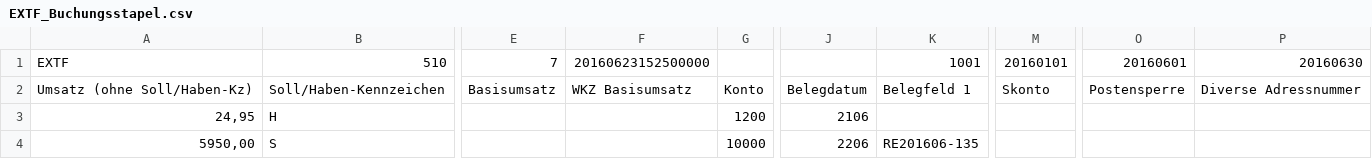
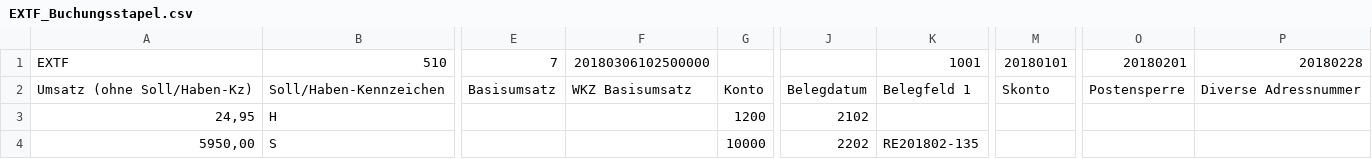
Before and after one commit to ledermann/datev, a CSV file: examples/EXTF_Buchungsstapel.csv, drawn as a sheet; only a part is shown, gaps mark what is left out; the diff names each change by its address in the sheet, - before the commit and + after, or states it on an @@ line.

Commit message:
Update examples (and specs) to 2018
This simplifies testing with third-party tools

```diff
--- a/examples/EXTF_Buchungsstapel.csv
+++ b/examples/EXTF_Buchungsstapel.csv
-F1: 20160623152500000
+F1: 20180306102500000
-M1: 20160101
+M1: 20180101
-O1: 20160601
+O1: 20180201
-P1: 20160630
+P1: 20180228
-J3: 2106
+J3: 2102
-J4: 2206
+J4: 2202
-K4: RE201606-135
+K4: RE201802-135
```
Also changed, not shown: examples/EXTF_Kontenbeschriftungen.csv, examples/EXTF_Stammdaten.csv, 4 other files.
